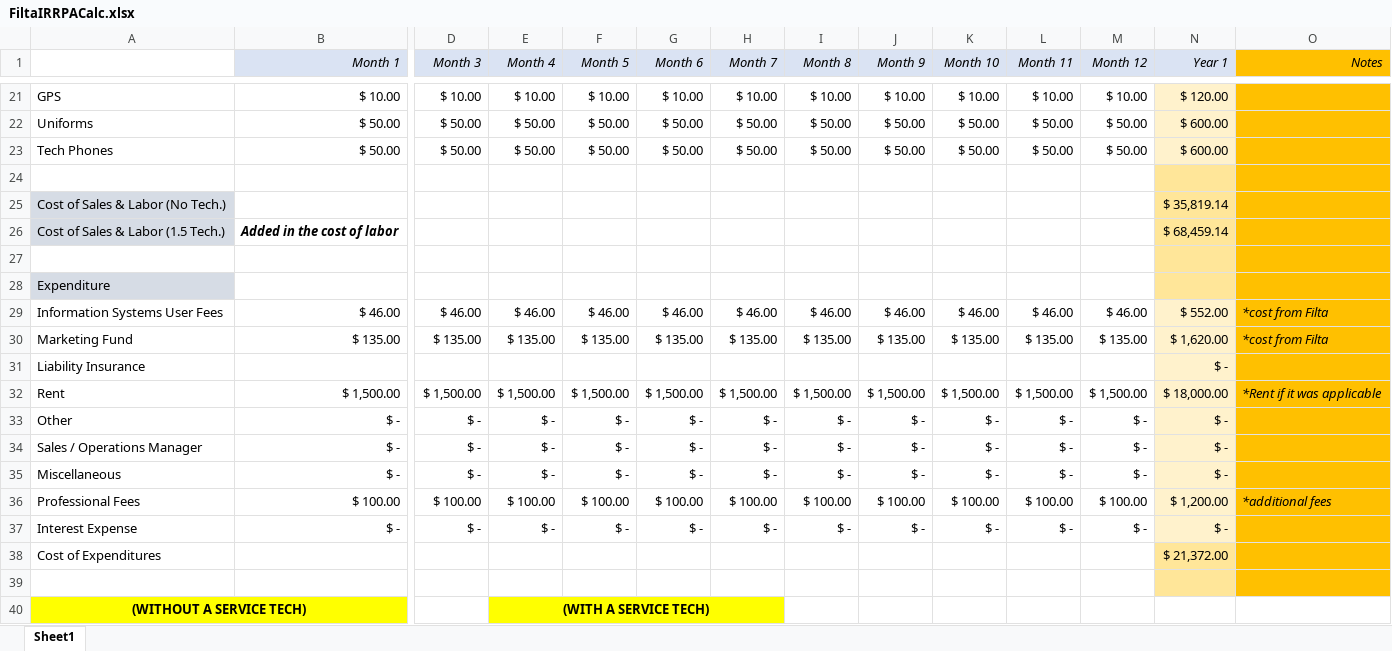
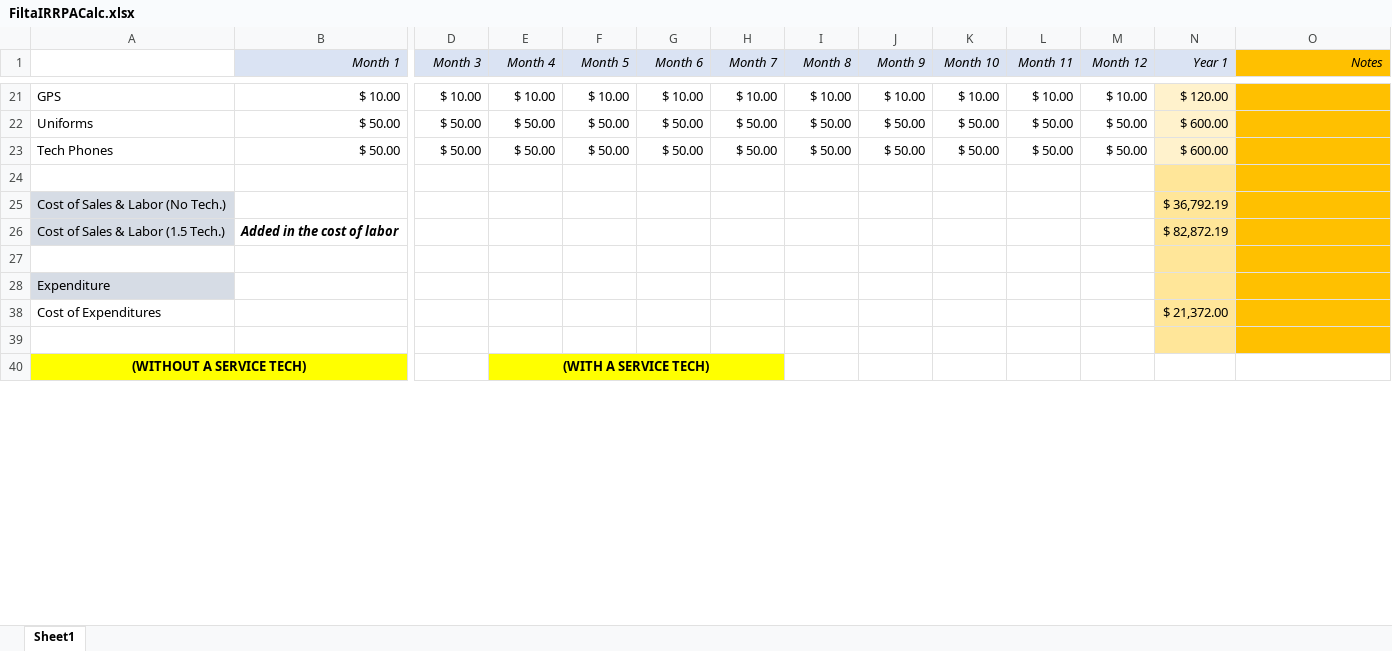
Before and after one commit to doradojt/Filta, an Excel workbook: FiltaIRRPACalc.xlsx, sheet Sheet1, drawn as a sheet; only a part is shown, gaps mark what is left out; values as stored, in another font and other column widths than the file's, no borders; conditional formats not drawn; removed rows and columns are numbered as before the commit, all else as after; rows hold the shown columns only; the diff covers the shown part only; the diff names each change by its address in the sheet, - before the commit and + after, or states it on an @@ line.

```diff
--- a/FiltaIRRPACalc.xlsx (sheet Sheet1)
+++ b/FiltaIRRPACalc.xlsx (sheet Sheet1)
-N25 (Year 1): $ 35,819.14
+N25 (Year 1): $ 36,792.19
-N26 (Year 1): $ 68,459.14
+N26 (Year 1): $ 82,872.19
@@ row 29 hidden: Information Systems User Fees | $ 46.00 | $ 46.00 | $ 46.00 | $ 46.00 | $ 46.00 | $ 46.00 | $ 46.00 | $ 46.00 | $ 46.00 | $ 46.00 | $ 46.00 | $ 552.00 | *cost from Filta @@
@@ row 30 hidden: Marketing Fund | $ 135.00 | $ 135.00 | $ 135.00 | $ 135.00 | $ 135.00 | $ 135.00 | $ 135.00 | $ 135.00 | $ 135.00 | $ 135.00 | $ 135.00 | $ 1,620.00 | *cost from Filta @@
@@ row 31 hidden: Liability Insurance |  |  |  |  |  |  |  |  |  |  |  | $ - @@
@@ row 32 hidden: Rent | $ 1,500.00 | $ 1,500.00 | $ 1,500.00 | $ 1,500.00 | $ 1,500.00 | $ 1,500.00 | $ 1,500.00 | $ 1,500.00 | $ 1,500.00 | $ 1,500.00 | $ 1,500.00 | $ 18,000.00 | *Rent if it was applicable @@
@@ row 33 hidden: Other | $ - | $ - | $ - | $ - | $ - | $ - | $ - | $ - | $ - | $ - | $ - | $ - @@
@@ row 34 hidden: Sales / Operations Manager | $ - | $ - | $ - | $ - | $ - | $ - | $ - | $ - | $ - | $ - | $ - | $ - @@
@@ row 35 hidden: Miscellaneous | $ - | $ - | $ - | $ - | $ - | $ - | $ - | $ - | $ - | $ - | $ - | $ - @@
@@ row 36 hidden: Professional Fees | $ 100.00 | $ 100.00 | $ 100.00 | $ 100.00 | $ 100.00 | $ 100.00 | $ 100.00 | $ 100.00 | $ 100.00 | $ 100.00 | $ 100.00 | $ 1,200.00 | *additional fees @@
@@ row 37 hidden: Interest Expense | $ - | $ - | $ - | $ - | $ - | $ - | $ - | $ - | $ - | $ - | $ - | $ - @@
```
Also changed, not shown: 4 added rows, 4 removed rows, 40 edited cells and cell formats elsewhere in this sheet, 2 other files.
